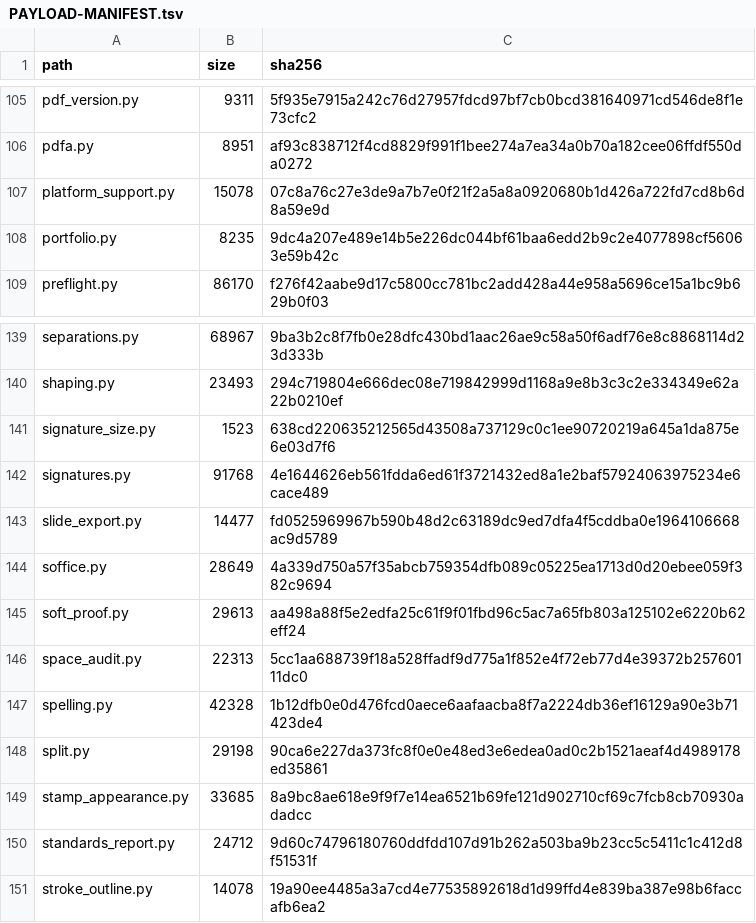
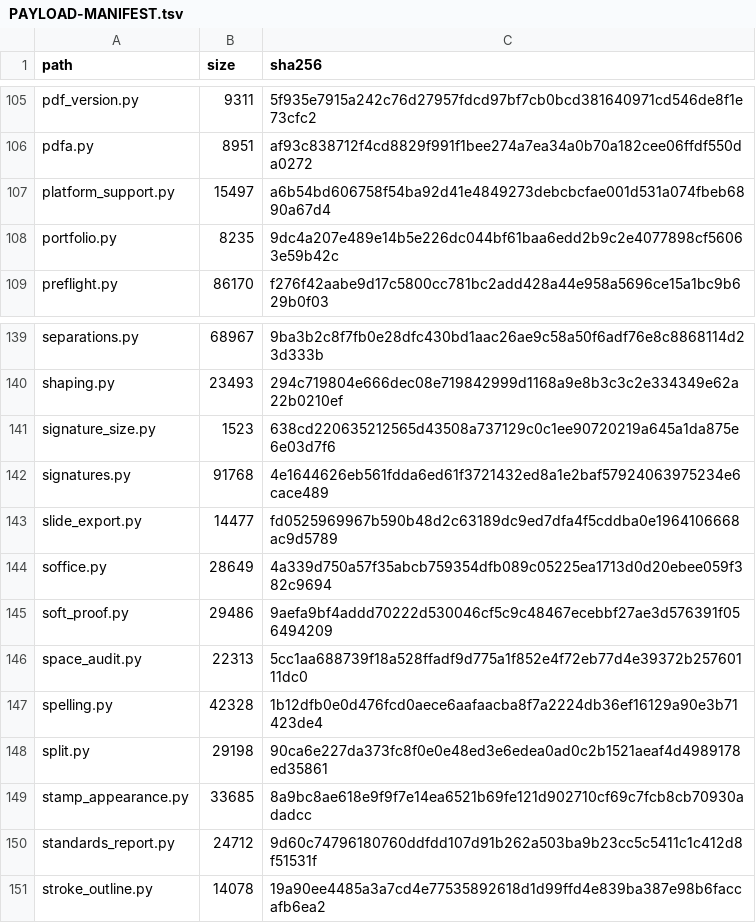
Before and after one commit to jasonulbright/Spectra-PDF, a TSV file: src/engine/PAYLOAD-MANIFEST.tsv, drawn as a sheet; only a part is shown, gaps mark what is left out.

```diff
--- a/src/engine/PAYLOAD-MANIFEST.tsv
+++ b/src/engine/PAYLOAD-MANIFEST.tsv
@@ -106,3 +106,3 @@ pdf_version.py	9311	5f935e7915a242c76d27957fdcd97bf7cb0bcd381640971cd546de8f1e73
 pdfa.py	8951	af93c838712f4cd8829f991f1bee274a7ea34a0b70a182cee06ffdf550da0272
-platform_support.py	15078	07c8a76c27e3de9a7b7e0f21f2a5a8a0920680b1d426a722fd7cd8b6d8a59e9d
+platform_support.py	15497	a6b54bd606758f54ba92d41e4849273debcbcfae001d531a074fbeb6890a67d4
 portfolio.py	8235	9dc4a207e489e14b5e226dc044bf61baa6edd2b9c2e4077898cf56063e59b42c
@@ -144,3 +144,3 @@ slide_export.py	14477	fd0525969967b590b48d2c63189dc9ed7dfa4f5cddba0e1964106668ac
 soffice.py	28649	4a339d750a57f35abcb759354dfb089c05225ea1713d0d20ebee059f382c9694
-soft_proof.py	29613	aa498a88f5e2edfa25c61f9f01fbd96c5ac7a65fb803a125102e6220b62eff24
+soft_proof.py	29486	9aefa9bf4addd70222d530046cf5c9c48467ecebbf27ae3d576391f056494209
 space_audit.py	22313	5cc1aa688739f18a528ffadf9d775a1f852e4f72eb77d4e39372b25760111dc0
```
Also changed, not shown: src/renderer/locales/engine-messages.tsv, 41 other files.
